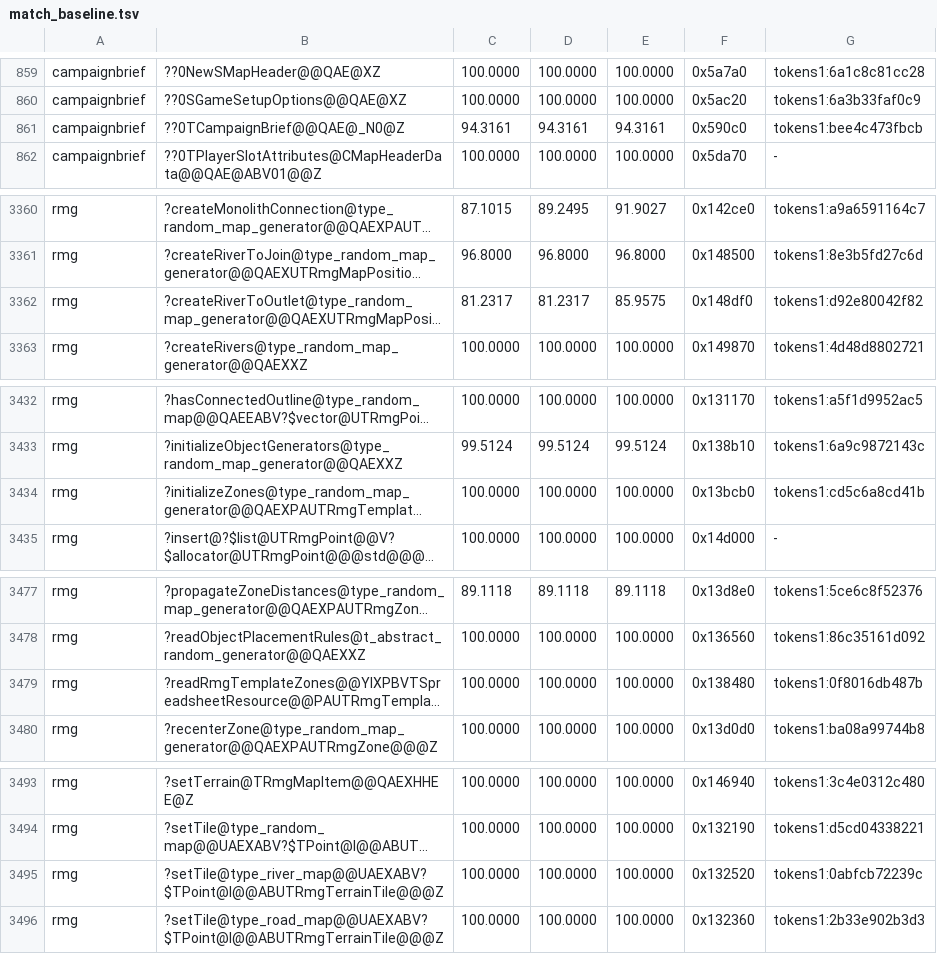
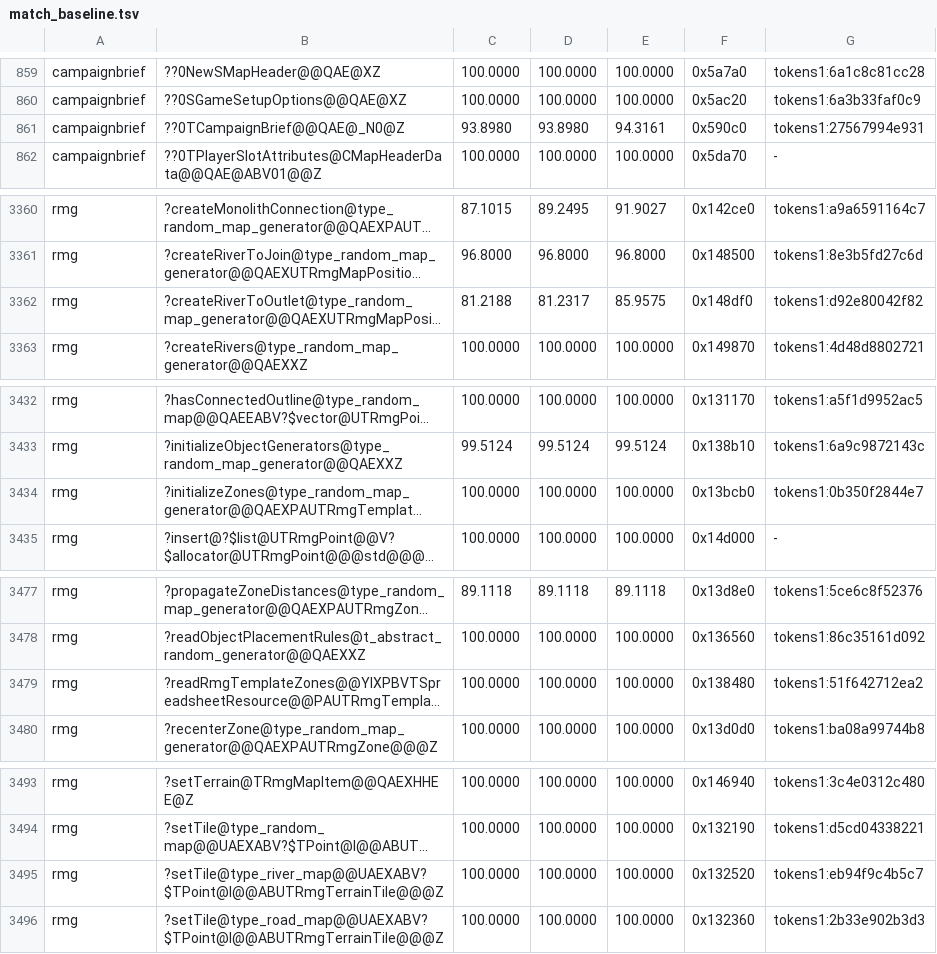
Before and after one commit to sushi-shi/homm3-decomp, a TSV file: config/match_baseline.tsv, drawn as a sheet; only a part is shown, gaps mark what is left out; long unchanged cells end in …; the diff names each change by its address in the sheet, - before the commit and + after, or states it on an @@ line.

```diff
--- a/config/match_baseline.tsv
+++ b/config/match_baseline.tsv
-C861: 94.3161
+C861: 93.8980
-D861: 94.3161
+D861: 93.8980
-G861: tokens1:bee4c473fbcb
+G861: tokens1:27567994e931
-C3362: 81.2317
+C3362: 81.2188
-G3434: tokens1:cd5c6a8cd41b
+G3434: tokens1:0b350f2844e7
-G3479: tokens1:0f8016db487b
+G3479: tokens1:51f642712ea2
-G3495: tokens1:0abfcb72239c
+G3495: tokens1:eb94f9c4b5c7
```
Also changed, not shown: config/match_baseline.h3ccmped.tsv, config/match_baseline.h3maped.tsv, 1 other file.
